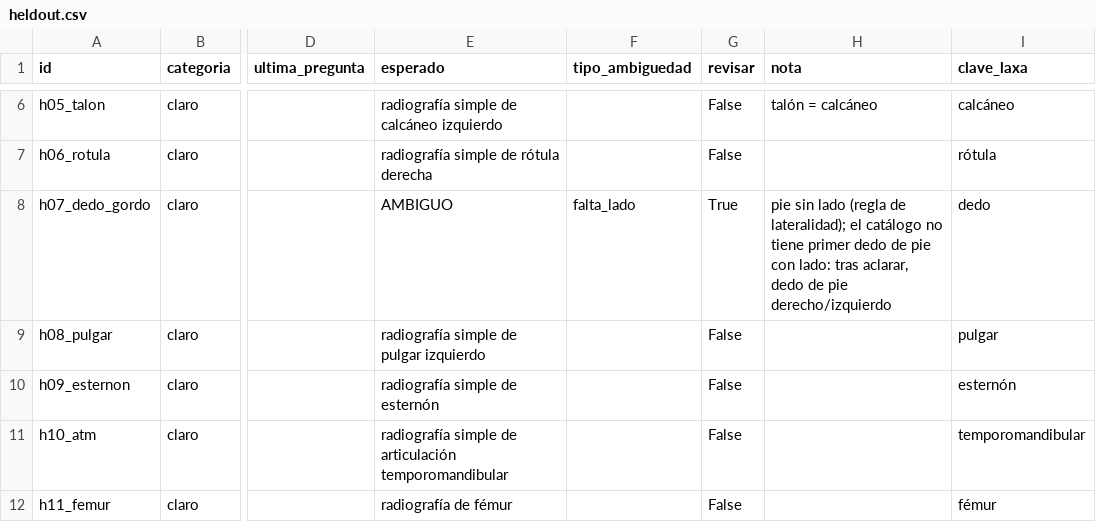
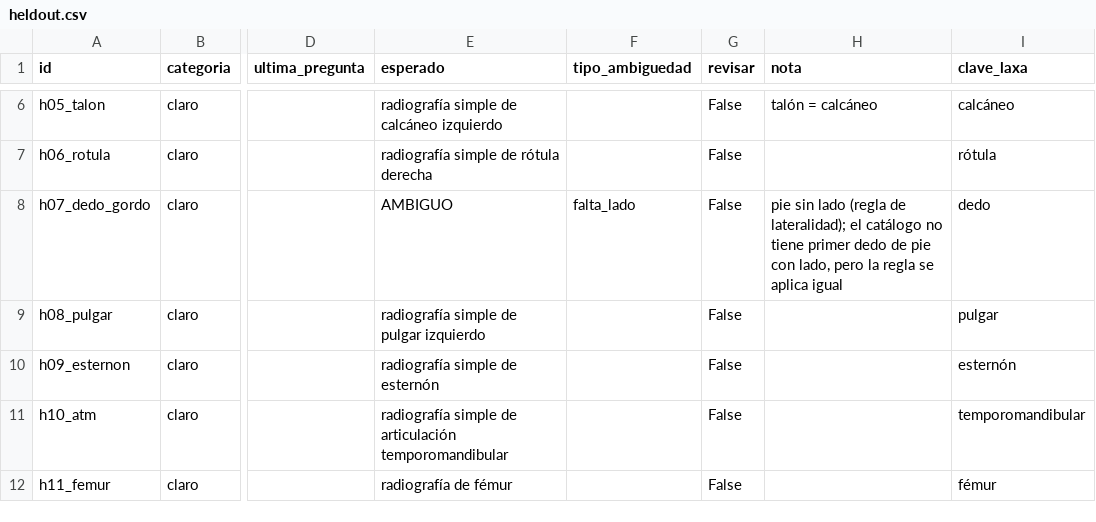
Before and after one commit to Bautista-Poli/tesisLLM, a CSV file: modelos/llm/evaluacion/datos/heldout.csv, drawn as a sheet; only a part is shown, gaps mark what is left out; the diff names each change by its address in the sheet, - before the commit and + after, or states it on an @@ line.

```diff
--- a/modelos/llm/evaluacion/datos/heldout.csv
+++ b/modelos/llm/evaluacion/datos/heldout.csv
-G8 (revisar): True
+G8 (revisar): False
-H8 (nota): …pie con lado: tras aclarar, dedo de pie derecho/izquierdo
+H8 (nota): …pie con lado, pero la regla se aplica igual
```
Also changed, not shown: modelos/llm/evaluacion/resultados/comparacion_resumen.csv, modelos/llm/evaluacion/resultados/lateralidad_etiquetas.csv, 12 other files.
